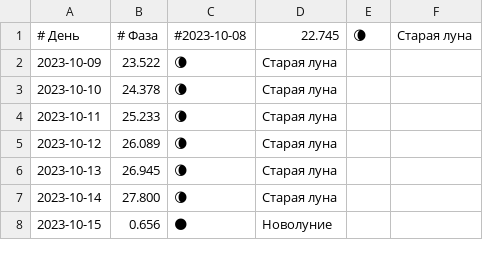
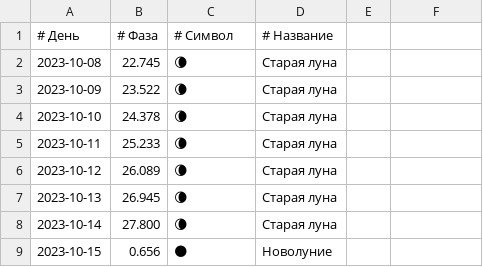
Before and after one commit to PanderMusubi/lunar-phase-calendar, a TSV file: ru/moon-phases-all.tsv, drawn as a sheet; only a part is shown.

```diff
--- a/ru/moon-phases-all.tsv
+++ b/ru/moon-phases-all.tsv
@@ -1,2 +1,3 @@
-# День      	# Фаза	#2023-10-08	22.745	🌘	Старая луна
+# День      	# Фаза	# Символ	# Название
+2023-10-08	22.745	🌘	Старая луна
 2023-10-09	23.522	🌘	Старая луна
```
Also changed, not shown: es/moon-phases-all.tsv, es/moon-phases.tsv, 48 other files.
